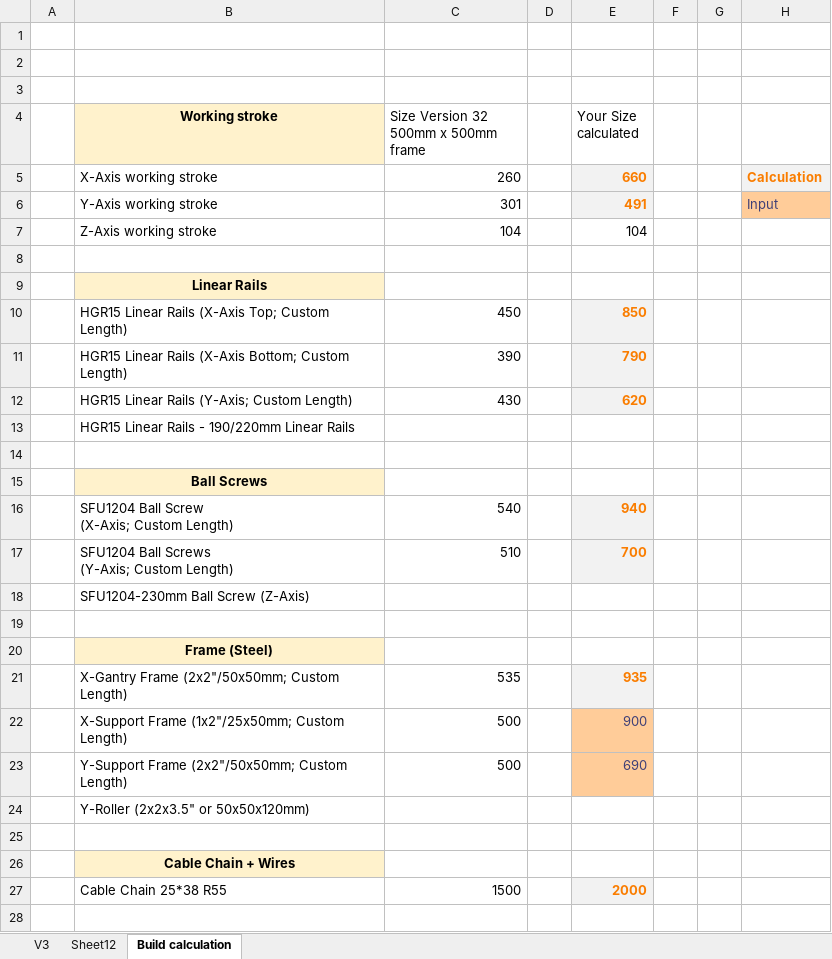
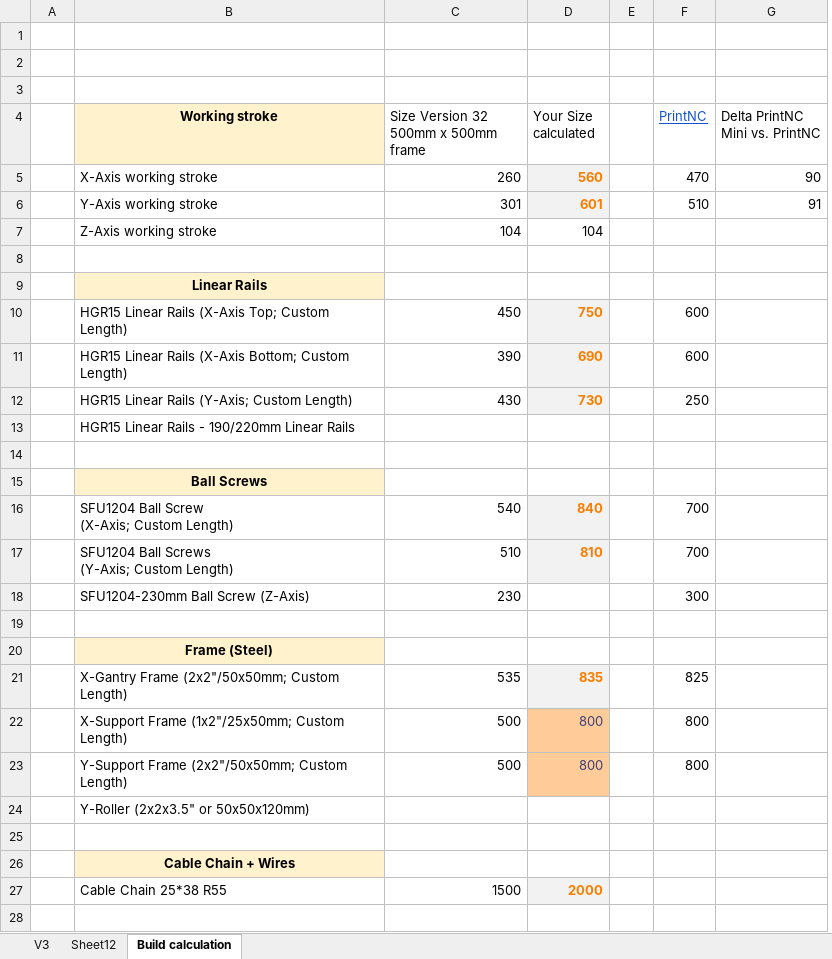
Before and after one commit to MartinBaadsgaard/PNC-Mini-CAD, an Excel workbook: BOM/PrintNC Mini BOM (Public).xlsx, sheet Build calculation, drawn as a sheet; only a part is shown; values as stored, in another font and other column widths than the file's, no borders; removed rows and columns are numbered as before the commit, all else as after; the diff covers the shown part only; the diff names each change by its address in the sheet, - before the commit and + after, or states it on an @@ line.

Commit message:
Updated BOM to change wording for NEMA17 and to add compare of working area to PrintNC.

```diff
--- a/BOM/PrintNC Mini BOM (Public).xlsx (sheet Build calculation)
+++ b/BOM/PrintNC Mini BOM (Public).xlsx (sheet Build calculation)
-column D, empty
-column G, empty
-column H, rows 5-6: Calculation | Input
+column F (PrintNC), rows 5-23: 470 | 510 |  |  |  | 600 | 600 | 250 |  |  |  | 700 | 700 | 300 |  |  | 825 | 800 | 800
+column G (Delta PrintNC Mini vs. PrintNC), rows 5-6: 90 | 91
-D5 (Your Size calculated): 660
+D5 (Your Size calculated): 560
-D6 (Your Size calculated): 491
+D6 (Your Size calculated): 601
-D10 (Your Size calculated): 850
+D10 (Your Size calculated): 750
-D11 (Your Size calculated): 790
+D11 (Your Size calculated): 690
-D12 (Your Size calculated): 620
+D12 (Your Size calculated): 730
-D16 (Your Size calculated): 940
+D16 (Your Size calculated): 840
-D17 (Your Size calculated): 700
+D17 (Your Size calculated): 810
-C18: (empty)
+C18: 230
-D21 (Your Size calculated): 935
+D21 (Your Size calculated): 835
-D22 (Your Size calculated): 900
+D22 (Your Size calculated): 800
-D23 (Your Size calculated): 690
+D23 (Your Size calculated): 800
+row 28: (empty)
```
Also changed, not shown: 3 added rows elsewhere in this sheet, sheet V3, formulas that keep their value.
